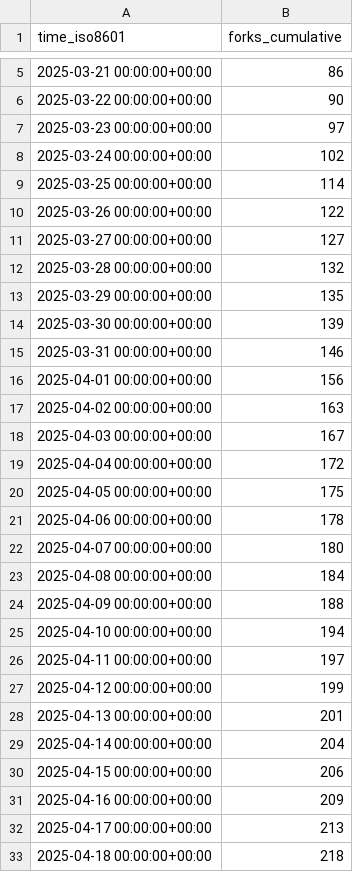
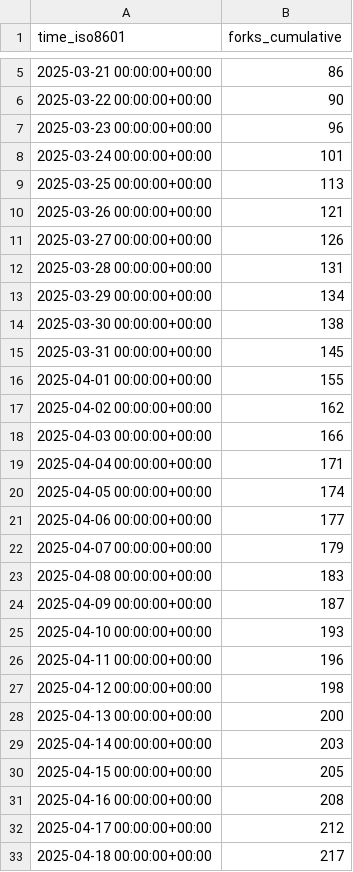
Before and after one commit to CoplayDev/unity-mcp, a CSV file: CoplayDev/unity-mcp/ghrs-data/forks.csv, drawn as a sheet; only a part is shown, gaps mark what is left out; the diff covers the shown part only.

```diff
--- a/CoplayDev/unity-mcp/ghrs-data/forks.csv
+++ b/CoplayDev/unity-mcp/ghrs-data/forks.csv
@@ -6,28 +6,28 @@ time_iso8601,forks_cumulative
 2025-03-22 00:00:00+00:00,90
-2025-03-23 00:00:00+00:00,97
-2025-03-24 00:00:00+00:00,102
-2025-03-25 00:00:00+00:00,114
-2025-03-26 00:00:00+00:00,122
-2025-03-27 00:00:00+00:00,127
-2025-03-28 00:00:00+00:00,132
-2025-03-29 00:00:00+00:00,135
-2025-03-30 00:00:00+00:00,139
-2025-03-31 00:00:00+00:00,146
-2025-04-01 00:00:00+00:00,156
-2025-04-02 00:00:00+00:00,163
-2025-04-03 00:00:00+00:00,167
-2025-04-04 00:00:00+00:00,172
-2025-04-05 00:00:00+00:00,175
-2025-04-06 00:00:00+00:00,178
-2025-04-07 00:00:00+00:00,180
-2025-04-08 00:00:00+00:00,184
-2025-04-09 00:00:00+00:00,188
-2025-04-10 00:00:00+00:00,194
-2025-04-11 00:00:00+00:00,197
-2025-04-12 00:00:00+00:00,199
-2025-04-13 00:00:00+00:00,201
-2025-04-14 00:00:00+00:00,204
-2025-04-15 00:00:00+00:00,206
-2025-04-16 00:00:00+00:00,209
-2025-04-17 00:00:00+00:00,213
-2025-04-18 00:00:00+00:00,218
+2025-03-23 00:00:00+00:00,96
+2025-03-24 00:00:00+00:00,101
+2025-03-25 00:00:00+00:00,113
+2025-03-26 00:00:00+00:00,121
+2025-03-27 00:00:00+00:00,126
+2025-03-28 00:00:00+00:00,131
+2025-03-29 00:00:00+00:00,134
+2025-03-30 00:00:00+00:00,138
+2025-03-31 00:00:00+00:00,145
+2025-04-01 00:00:00+00:00,155
+2025-04-02 00:00:00+00:00,162
+2025-04-03 00:00:00+00:00,166
+2025-04-04 00:00:00+00:00,171
+2025-04-05 00:00:00+00:00,174
+2025-04-06 00:00:00+00:00,177
+2025-04-07 00:00:00+00:00,179
+2025-04-08 00:00:00+00:00,183
+2025-04-09 00:00:00+00:00,187
+2025-04-10 00:00:00+00:00,193
+2025-04-11 00:00:00+00:00,196
+2025-04-12 00:00:00+00:00,198
+2025-04-13 00:00:00+00:00,200
+2025-04-14 00:00:00+00:00,203
+2025-04-15 00:00:00+00:00,205
+2025-04-16 00:00:00+00:00,208
+2025-04-17 00:00:00+00:00,212
+2025-04-18 00:00:00+00:00,217
```
Also changed, not shown: 1 added row and 169 edited cells elsewhere in this file, CoplayDev/unity-mcp/ghrs-data/stargazers.csv.
